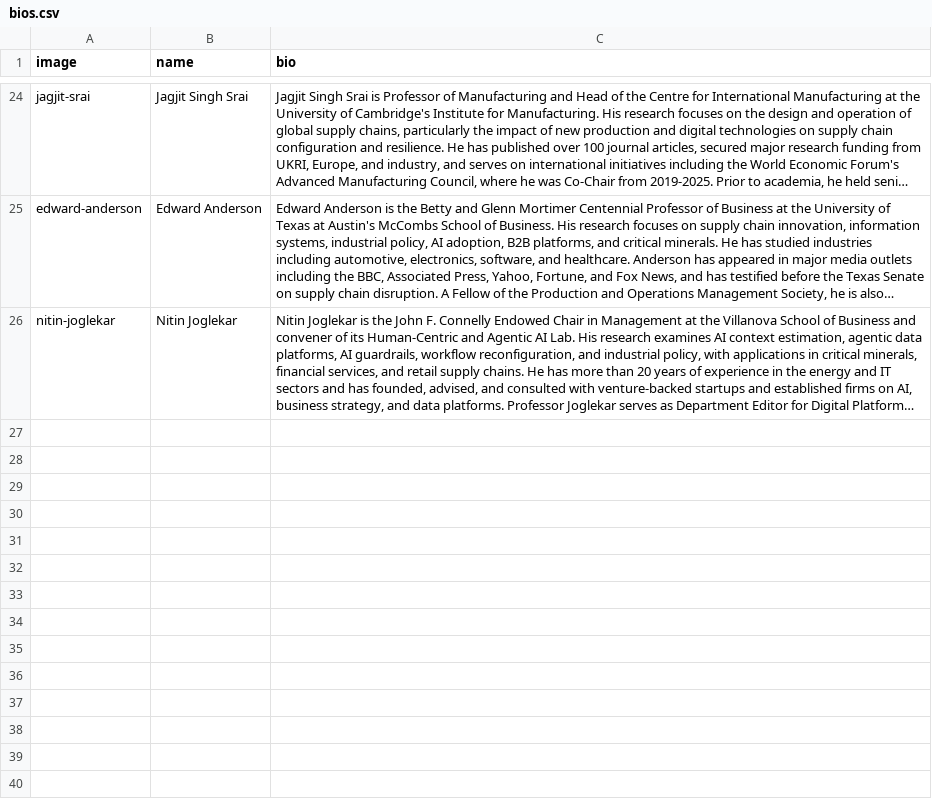
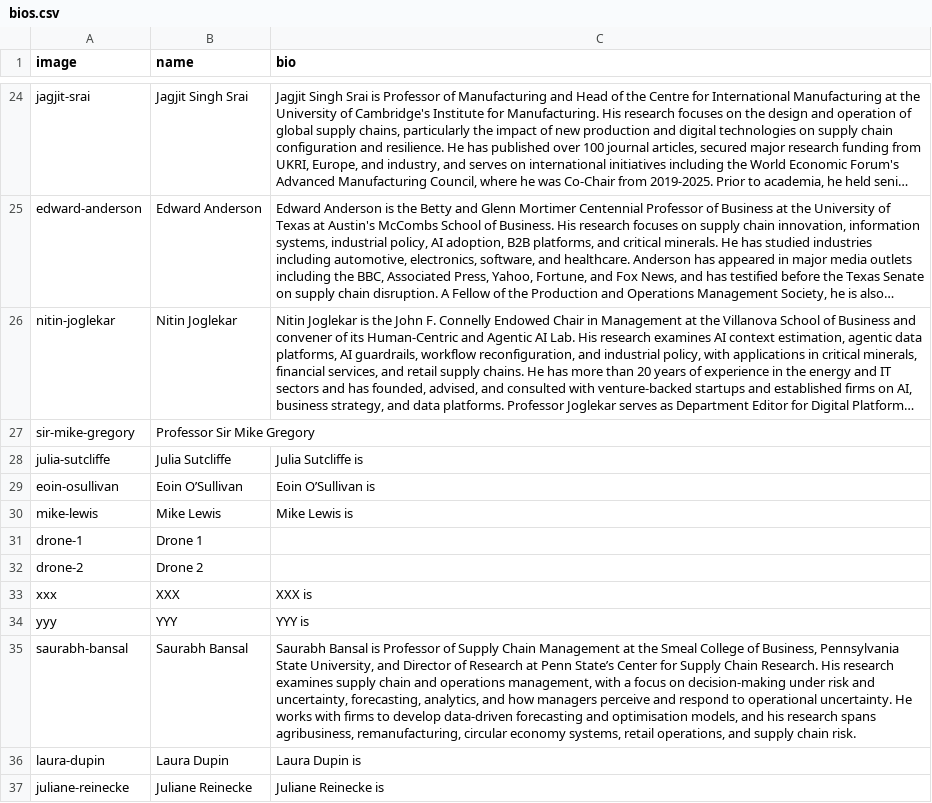
Before and after one commit to OxfordISA/Schedule, a CSV file: data/bios.csv, drawn as a sheet; only a part is shown, gaps mark what is left out; long unchanged cells end in …; the diff names each change by its address in the sheet, - before the commit and + after, or states it on an @@ line.

```diff
--- a/data/bios.csv
+++ b/data/bios.csv
+row 27: sir-mike-gregory | Professor Sir Mike Gregory
+row 28: julia-sutcliffe | Julia Sutcliffe | Julia Sutcliffe is
+row 29: eoin-osullivan | Eoin O’Sullivan | Eoin O’Sullivan is
+row 30: mike-lewis | Mike Lewis | Mike Lewis is
+row 31: drone-1 | Drone 1
+row 32: drone-2 | Drone 2
+row 33: xxx | XXX | XXX is
+row 34: yyy | YYY | YYY is
+row 35: saurabh-bansal | Saurabh Bansal | Saurabh Bansal is Professor of Supply Chain Management at the Smeal College of Business, Pennsylvania State University, and Director of Research at Penn State’s Center for Supply Chain Research. His research examines supply chain and operations management, with a focus on decision-making under risk and uncertainty, forecasting, analytics, and how managers perceive and respond to operational uncertainty. He works with firms to develop data-driven forecasting and optimisation models, and his research spans agribusiness, remanufacturing, circular economy systems, retail operations, and supply chain risk.
+row 36: laura-dupin | Laura Dupin | Laura Dupin is
+row 37: juliane-reinecke | Juliane Reinecke | Juliane Reinecke is
```
Also changed, not shown: data/bio-panels.csv, data/panels.csv, 8 other files.
